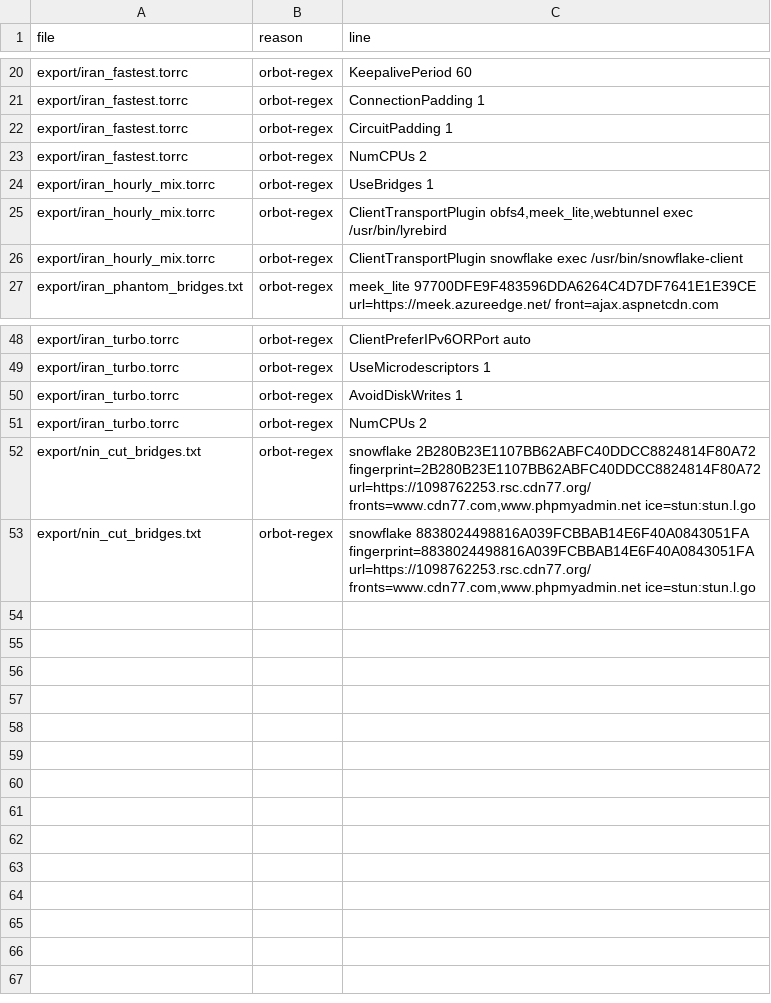
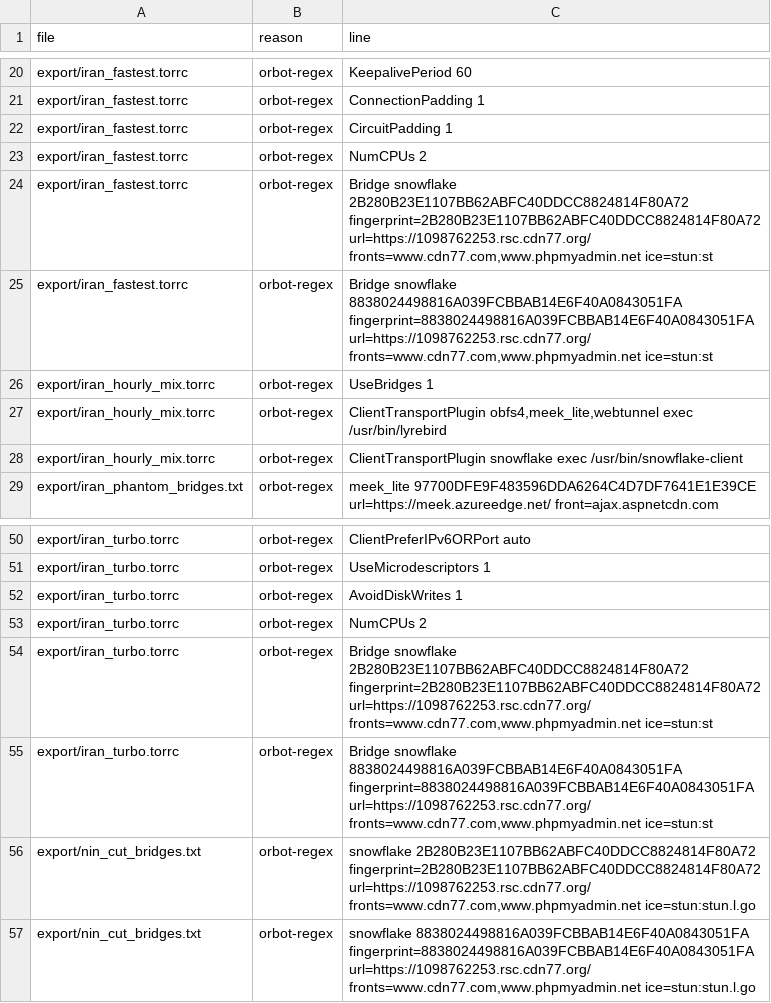
Before and after one commit to ysa-py/Tor-Bridges-Collector, a TSV file: export/orbot_rejected_report.tsv, drawn as a sheet; only a part is shown, gaps mark what is left out.

```diff
--- a/export/orbot_rejected_report.tsv
+++ b/export/orbot_rejected_report.tsv
@@ -23,2 +23,4 @@ export/iran_fastest.torrc	orbot-regex	CircuitPadding 1
 export/iran_fastest.torrc	orbot-regex	NumCPUs 2
+export/iran_fastest.torrc	orbot-regex	Bridge snowflake 2B280B23E1107BB62ABFC40DDCC8824814F80A72 fingerprint=2B280B23E1107BB62ABFC40DDCC8824814F80A72 url=https://1098762253.rsc.cdn77.org/ fronts=www.cdn77.com,www.phpmyadmin.net ice=stun:st
+export/iran_fastest.torrc	orbot-regex	Bridge snowflake 8838024498816A039FCBBAB14E6F40A0843051FA fingerprint=8838024498816A039FCBBAB14E6F40A0843051FA url=https://1098762253.rsc.cdn77.org/ fronts=www.cdn77.com,www.phpmyadmin.net ice=stun:st
 export/iran_hourly_mix.torrc	orbot-regex	UseBridges 1
@@ -51,2 +53,4 @@ export/iran_turbo.torrc	orbot-regex	AvoidDiskWrites 1
 export/iran_turbo.torrc	orbot-regex	NumCPUs 2
+export/iran_turbo.torrc	orbot-regex	Bridge snowflake 2B280B23E1107BB62ABFC40DDCC8824814F80A72 fingerprint=2B280B23E1107BB62ABFC40DDCC8824814F80A72 url=https://1098762253.rsc.cdn77.org/ fronts=www.cdn77.com,www.phpmyadmin.net ice=stun:st
+export/iran_turbo.torrc	orbot-regex	Bridge snowflake 8838024498816A039FCBBAB14E6F40A0843051FA fingerprint=8838024498816A039FCBBAB14E6F40A0843051FA url=https://1098762253.rsc.cdn77.org/ fronts=www.cdn77.com,www.phpmyadmin.net ice=stun:st
 export/nin_cut_bridges.txt	orbot-regex	snowflake 2B280B23E1107BB62ABFC40DDCC8824814F80A72 fingerprint=2B280B23E1107BB62ABFC40DDCC8824814F80A72 url=https://1098762253.rsc.cdn77.org/ fronts=www.cdn77.com,www.phpmyadmin.net ice=stun:stun.l.go
```
Also changed, not shown: 52 other files.
